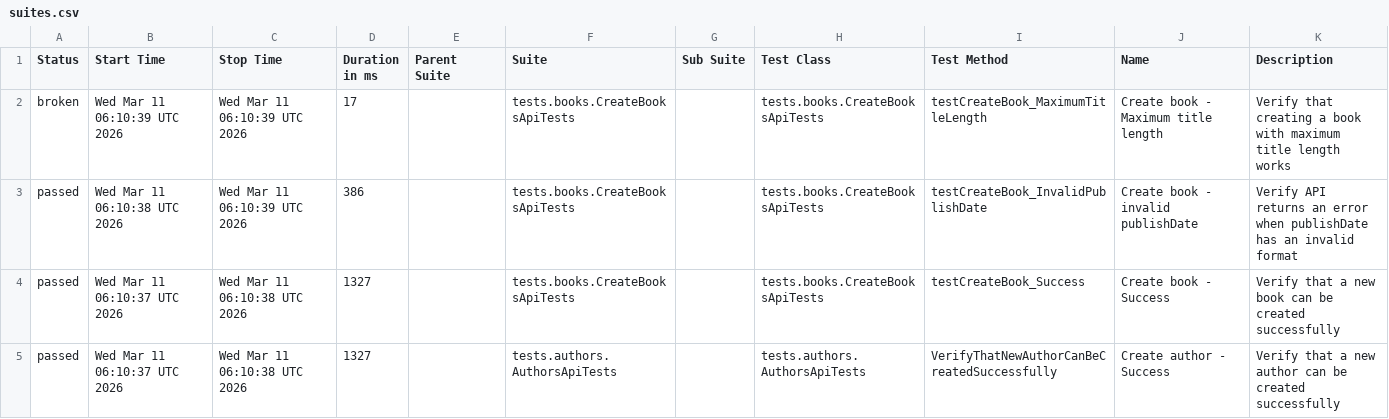
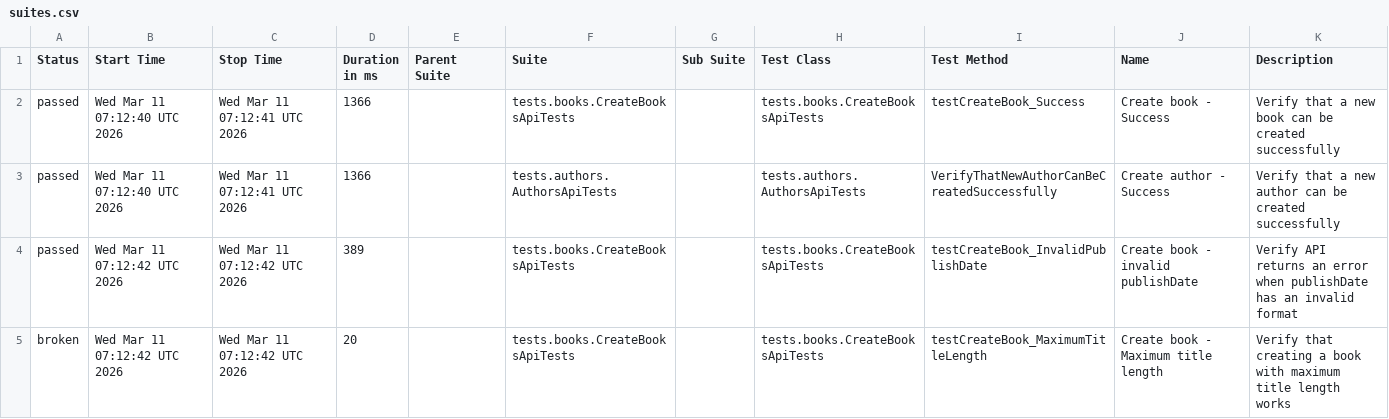
Before and after one commit to GalynaUdaltsova/bookstore-api-tests, a CSV file: data/suites.csv, drawn as a sheet.

```diff
--- a/data/suites.csv
+++ b/data/suites.csv
@@ -1,5 +1,5 @@
 "Status","Start Time","Stop Time","Duration in ms","Parent Suite","Suite","Sub Suite","Test Class","Test Method","Name","Description"
-"broken","Wed Mar 11 06:10:39 UTC 2026","Wed Mar 11 06:10:39 UTC 2026","17","","tests.books.CreateBooksApiTests","","tests.books.CreateBooksApiTests","testCreateBook_MaximumTitleLength","Create book - Maximum title length","Verify that creating a book with maximum title length works"
-"passed","Wed Mar 11 06:10:38 UTC 2026","Wed Mar 11 06:10:39 UTC 2026","386","","tests.books.CreateBooksApiTests","","tests.books.CreateBooksApiTests","testCreateBook_InvalidPublishDate","Create book - invalid publishDate","Verify API returns an error when publishDate has an invalid format"
-"passed","Wed Mar 11 06:10:37 UTC 2026","Wed Mar 11 06:10:38 UTC 2026","1327","","tests.books.CreateBooksApiTests","","tests.books.CreateBooksApiTests","testCreateBook_Success","Create book - Success","Verify that a new book can be created successfully"
-"passed","Wed Mar 11 06:10:37 UTC 2026","Wed Mar 11 06:10:38 UTC 2026","1327","","tests.authors.AuthorsApiTests","","tests.authors.AuthorsApiTests","VerifyThatNewAuthorCanBeCreatedSuccessfully","Create author - Success","Verify that a new author can be created successfully"
+"passed","Wed Mar 11 07:12:40 UTC 2026","Wed Mar 11 07:12:41 UTC 2026","1366","","tests.books.CreateBooksApiTests","","tests.books.CreateBooksApiTests","testCreateBook_Success","Create book - Success","Verify that a new book can be created successfully"
+"passed","Wed Mar 11 07:12:40 UTC 2026","Wed Mar 11 07:12:41 UTC 2026","1366","","tests.authors.AuthorsApiTests","","tests.authors.AuthorsApiTests","VerifyThatNewAuthorCanBeCreatedSuccessfully","Create author - Success","Verify that a new author can be created successfully"
+"passed","Wed Mar 11 07:12:42 UTC 2026","Wed Mar 11 07:12:42 UTC 2026","389","","tests.books.CreateBooksApiTests","","tests.books.CreateBooksApiTests","testCreateBook_InvalidPublishDate","Create book - invalid publishDate","Verify API returns an error when publishDate has an invalid format"
+"broken","Wed Mar 11 07:12:42 UTC 2026","Wed Mar 11 07:12:42 UTC 2026","20","","tests.books.CreateBooksApiTests","","tests.books.CreateBooksApiTests","testCreateBook_MaximumTitleLength","Create book - Maximum title length","Verify that creating a book with maximum title length works"
```
Also changed, not shown: 27 other files.
